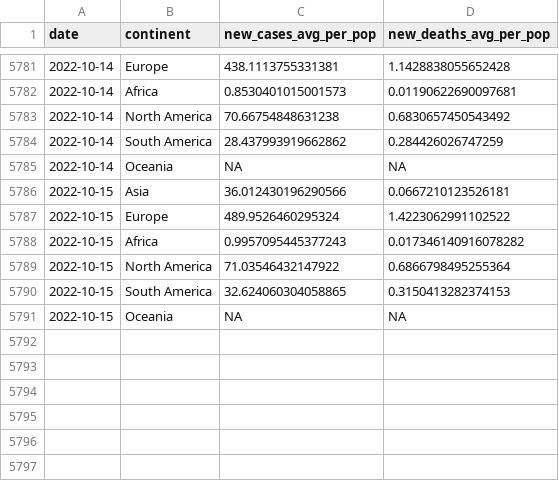
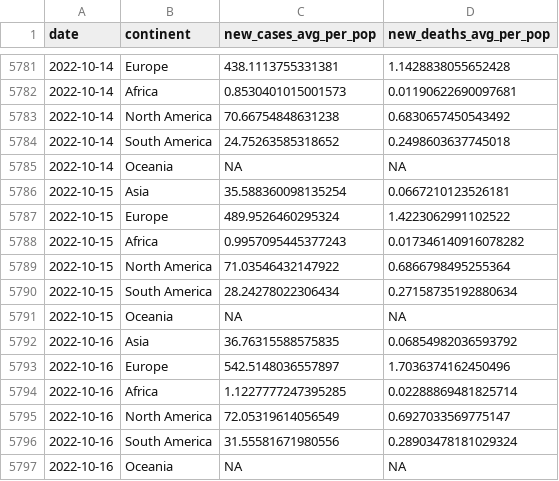
Before and after one commit to estelle-db/covid_monitor_app_db, a CSV file: cleaned_data/region_covid_data.csv, drawn as a sheet; only a part is shown, gaps mark what is left out; the diff covers the shown part only.

```diff
--- a/cleaned_data/region_covid_data.csv
+++ b/cleaned_data/region_covid_data.csv
@@ -5783,5 +5783,5 @@ date,continent,new_cases_avg_per_pop,new_deaths_avg_per_pop
 2022-10-14,North America,70.66754848631238,0.6830657450543492
-2022-10-14,South America,28.437993919662862,0.284426026747259
+2022-10-14,South America,24.75263585318652,0.2498603637745018
 2022-10-14,Oceania,NA,NA
-2022-10-15,Asia,36.012430196290566,0.0667210123526181
+2022-10-15,Asia,35.588360098135254,0.0667210123526181
 2022-10-15,Europe,489.9526460295324,1.4223062991102522
@@ -5789,3 +5789,9 @@ date,continent,new_cases_avg_per_pop,new_deaths_avg_per_pop
 2022-10-15,North America,71.03546432147922,0.6866798495255364
-2022-10-15,South America,32.624060304058865,0.3150413282374153
+2022-10-15,South America,28.24278022306434,0.27158735192880634
 2022-10-15,Oceania,NA,NA
+2022-10-16,Asia,36.76315588575835,0.06854982036593792
+2022-10-16,Europe,542.5148036557897,1.7036374162450496
+2022-10-16,Africa,1.1227777247395285,0.02288869481825714
+2022-10-16,North America,72.05319614056549,0.6927033569775147
+2022-10-16,South America,31.55581671980556,0.28903478181029324
+2022-10-16,Oceania,NA,NA
```
Also changed, not shown: 13 edited cells elsewhere in this file, 1 other file.
